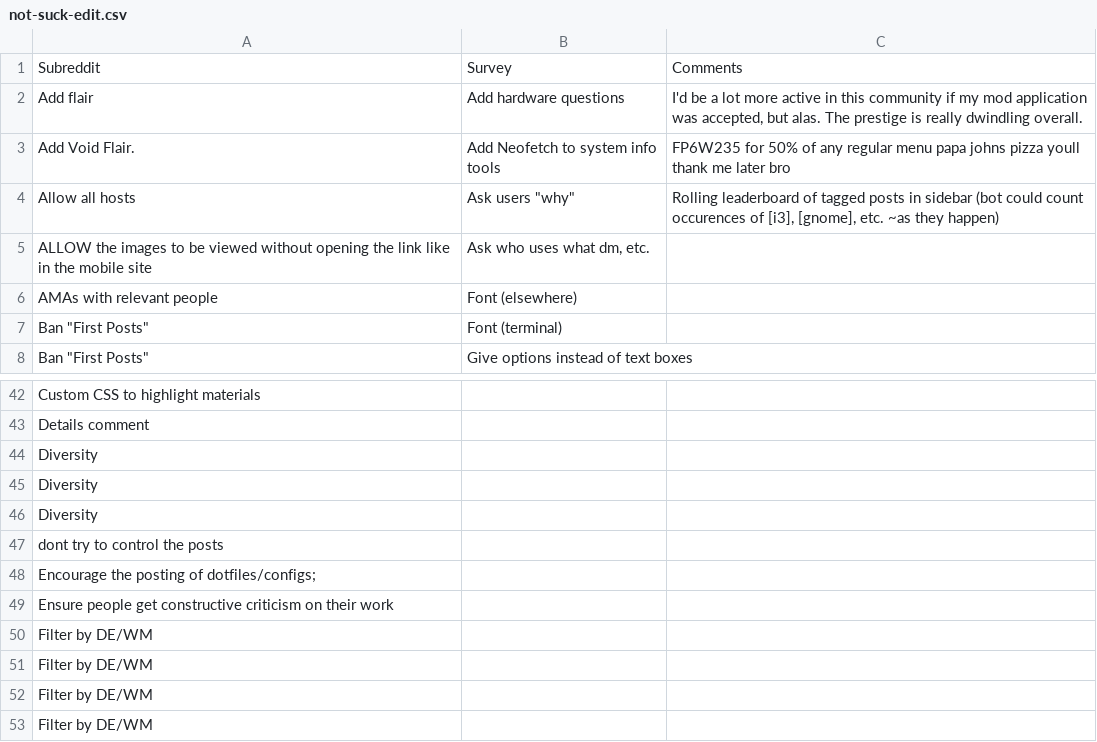
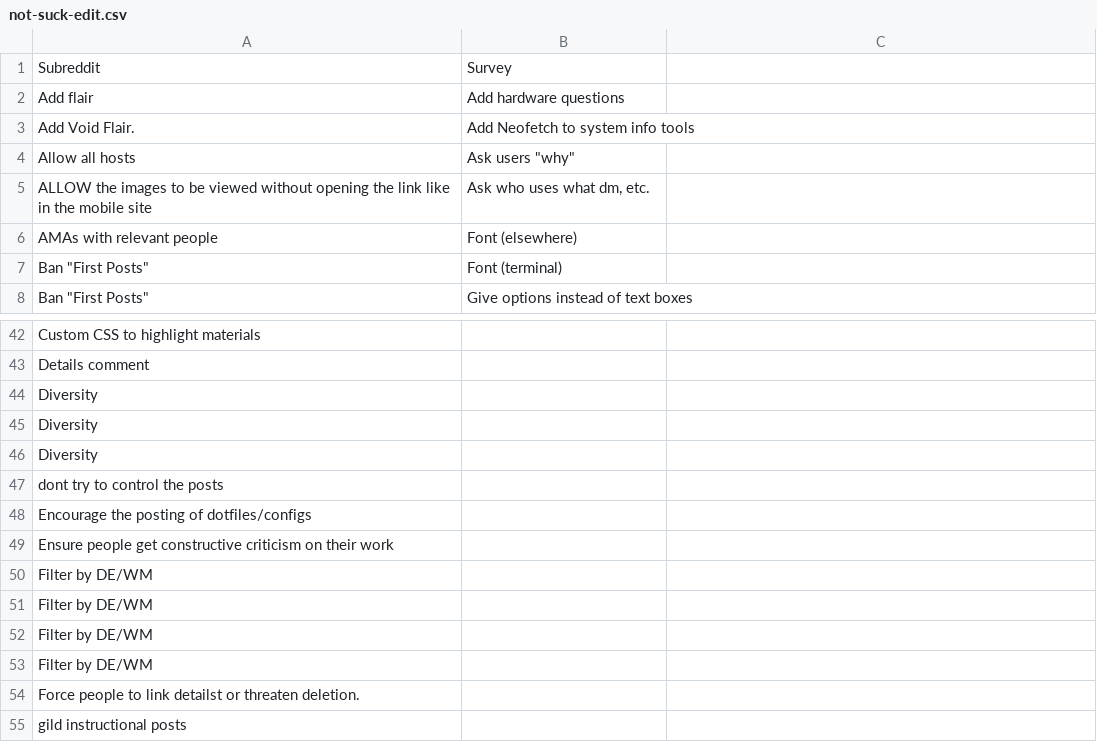
Before and after one commit to unixporn/surveys, a CSV file: files/17-02/not-suck-edit.csv, drawn as a sheet; only a part is shown, gaps mark what is left out; the shorter side is filled out with more unchanged rows; the diff names each change by its address in the sheet, - before the commit and + after, or states it on an @@ line.

Commit message:
Add files via upload

```diff
--- a/files/17-02/not-suck-edit.csv
+++ b/files/17-02/not-suck-edit.csv
-C1: Comments
+C1: (empty)
-C2: I'd be a lot more active in this community if my mod application was accepted, but alas. The prestige is really dwindling overall.
+C2: (empty)
-C3: FP6W235 for 50% of any regular menu papa johns pizza youll thank me later bro
+C3: (empty)
-C4: Rolling leaderboard of tagged posts in sidebar (bot could count occurences of [i3], [gnome], etc. ~as they happen)
+C4: (empty)
-A48: Encourage the posting of dotfiles/configs;
+A48: Encourage the posting of dotfiles/configs
```
